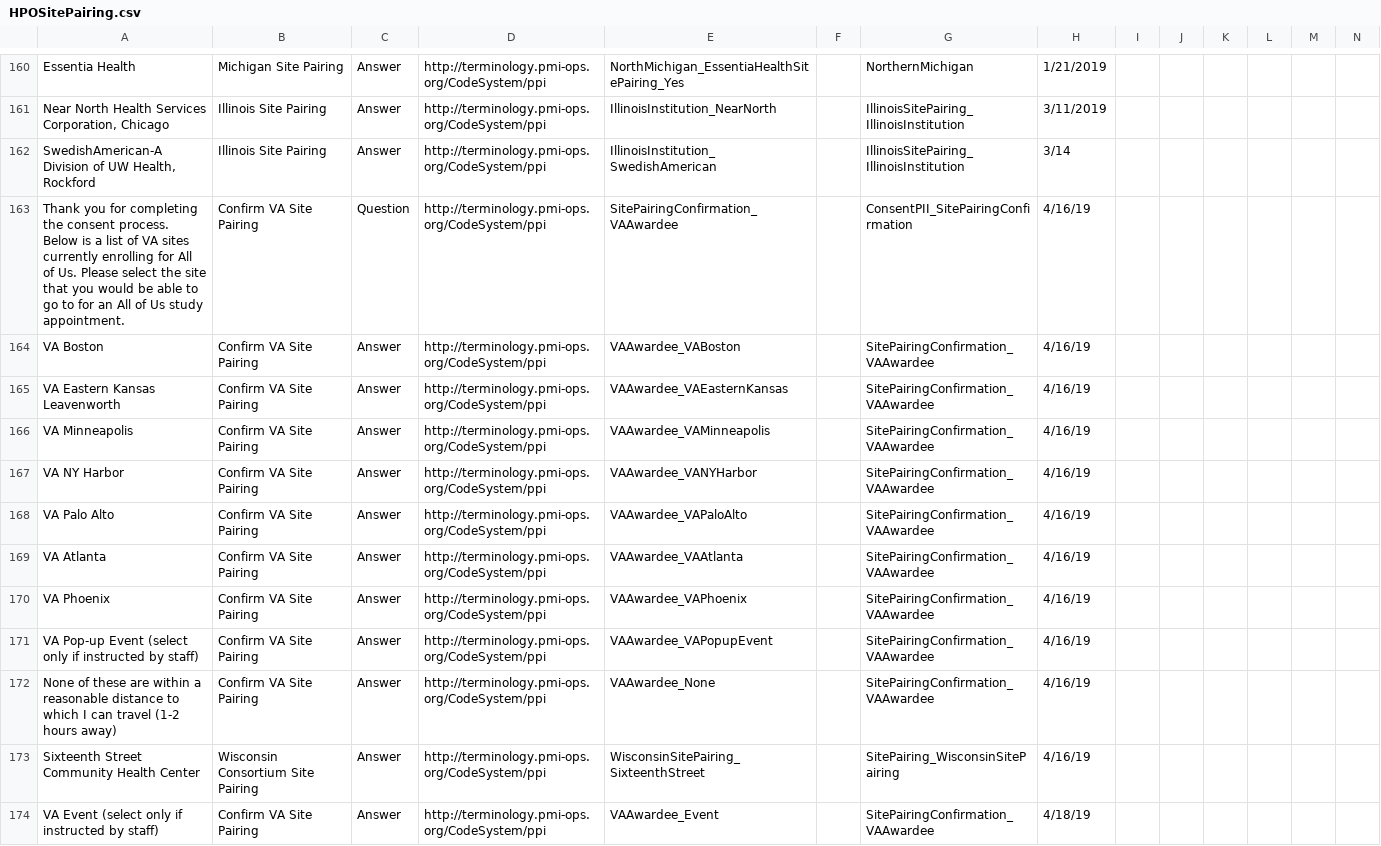
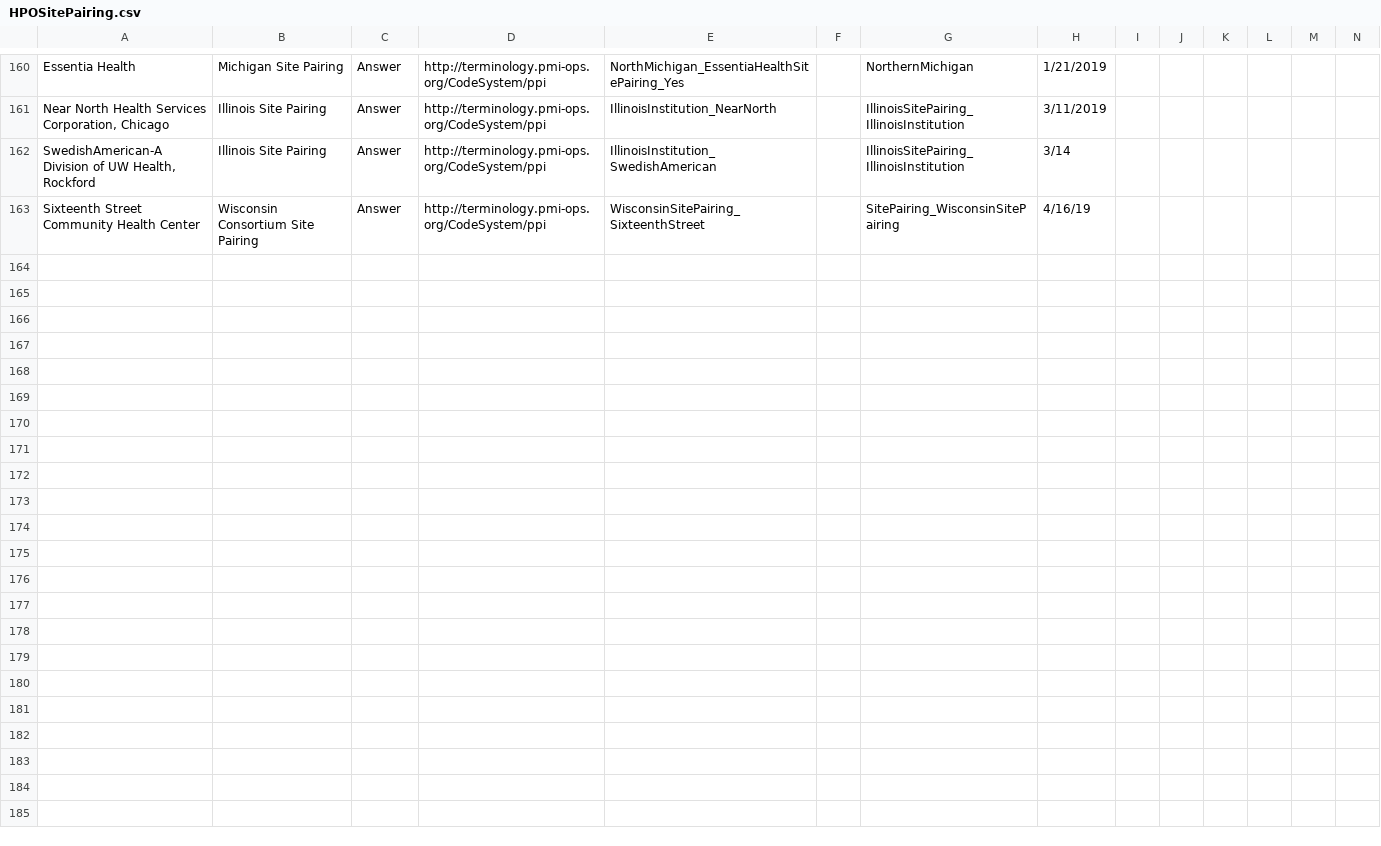
Before and after one commit to all-of-us-terminology/codebook-to-fhir, a CSV file: sheets/HPOSitePairing.csv, drawn as a sheet; only a part is shown, gaps mark what is left out; rows hold the shown columns only; the diff names each change by its address in the sheet, - before the commit and + after, or states it on an @@ line.

```diff
--- a/sheets/HPOSitePairing.csv
+++ b/sheets/HPOSitePairing.csv
-row 163: Thank you for completing the consent process. Below is a list of VA sites currently enrolling for All of Us. Please select the site that you would be able to go to for an All of Us study appointment. | Confirm VA Site Pairing | Question | http://terminology.pmi-ops.org/CodeSystem/ppi | SitePairingConfirmation_VAAwardee |  | ConsentPII_SitePairingConfirmation | 4/16/19
-row 164: VA Boston | Confirm VA Site Pairing | Answer | http://terminology.pmi-ops.org/CodeSystem/ppi | VAAwardee_VABoston |  | SitePairingConfirmation_VAAwardee | 4/16/19
-row 165: VA Eastern Kansas Leavenworth | Confirm VA Site Pairing | Answer | http://terminology.pmi-ops.org/CodeSystem/ppi | VAAwardee_VAEasternKansas |  | SitePairingConfirmation_VAAwardee | 4/16/19
-row 166: VA Minneapolis | Confirm VA Site Pairing | Answer | http://terminology.pmi-ops.org/CodeSystem/ppi | VAAwardee_VAMinneapolis |  | SitePairingConfirmation_VAAwardee | 4/16/19
-row 167: VA NY Harbor | Confirm VA Site Pairing | Answer | http://terminology.pmi-ops.org/CodeSystem/ppi | VAAwardee_VANYHarbor |  | SitePairingConfirmation_VAAwardee | 4/16/19
-row 168: VA Palo Alto | Confirm VA Site Pairing | Answer | http://terminology.pmi-ops.org/CodeSystem/ppi | VAAwardee_VAPaloAlto |  | SitePairingConfirmation_VAAwardee | 4/16/19
-row 169: VA Atlanta | Confirm VA Site Pairing | Answer | http://terminology.pmi-ops.org/CodeSystem/ppi | VAAwardee_VAAtlanta |  | SitePairingConfirmation_VAAwardee | 4/16/19
-row 170: VA Phoenix | Confirm VA Site Pairing | Answer | http://terminology.pmi-ops.org/CodeSystem/ppi | VAAwardee_VAPhoenix |  | SitePairingConfirmation_VAAwardee | 4/16/19
-row 171: VA Pop-up Event (select only if instructed by staff) | Confirm VA Site Pairing | Answer | http://terminology.pmi-ops.org/CodeSystem/ppi | VAAwardee_VAPopupEvent |  | SitePairingConfirmation_VAAwardee | 4/16/19
-row 172: None of these are within a reasonable distance to which I can travel (1-2 hours away) | Confirm VA Site Pairing | Answer | http://terminology.pmi-ops.org/CodeSystem/ppi | VAAwardee_None |  | SitePairingConfirmation_VAAwardee | 4/16/19
-row 174: VA Event (select only if instructed by staff) | Confirm VA Site Pairing | Answer | http://terminology.pmi-ops.org/CodeSystem/ppi | VAAwardee_Event |  | SitePairingConfirmation_VAAwardee | 4/18/19
```
Also changed, not shown: 3 other files.
